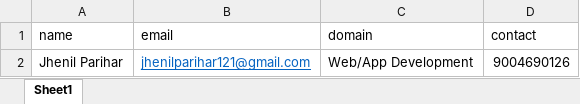
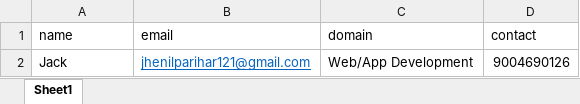
Before and after one commit to HarshDilipGhosalkar/E-certo, an Excel workbook: public/assets/event_spreadsheet_template.xlsx, sheet Sheet1, drawn as a sheet; values as stored, in another font and other column widths than the file's, no borders; the diff names each change by its address in the sheet, - before the commit and + after, or states it on an @@ line.

```diff
--- a/public/assets/event_spreadsheet_template.xlsx (sheet Sheet1)
+++ b/public/assets/event_spreadsheet_template.xlsx (sheet Sheet1)
-A2 (name): Jhenil Parihar
+A2 (name): Jack
```
Also changed, not shown: public/assets/academic_spreadsheet_template.xlsx.
